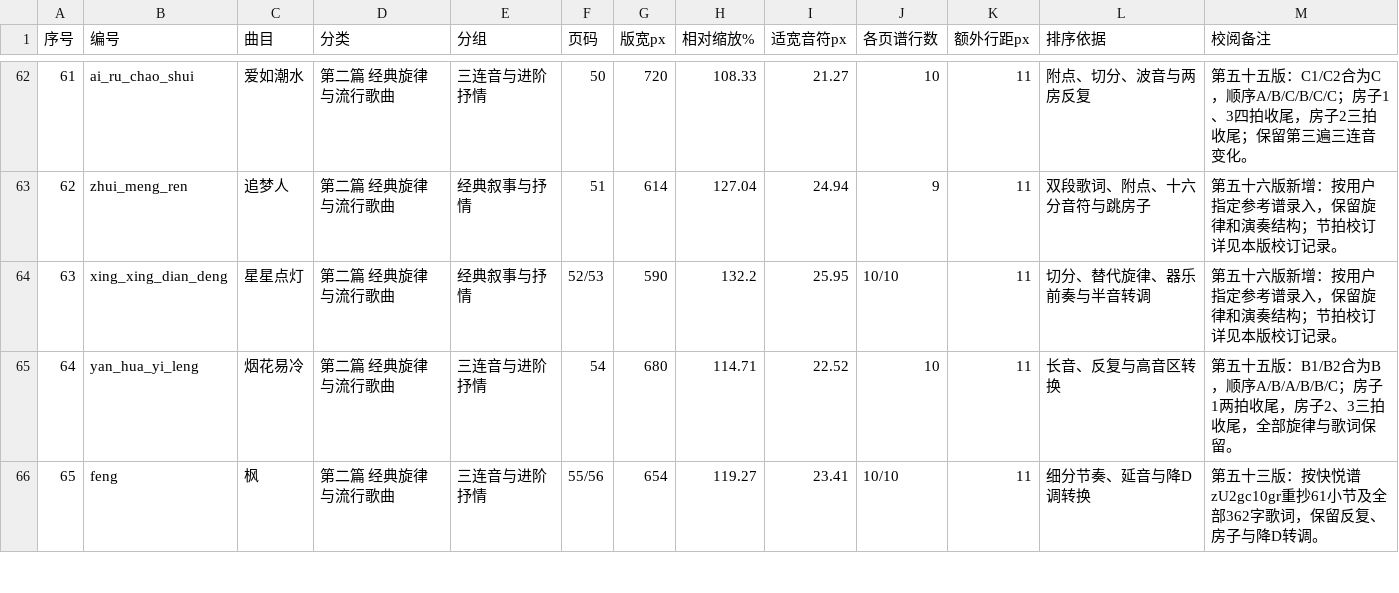
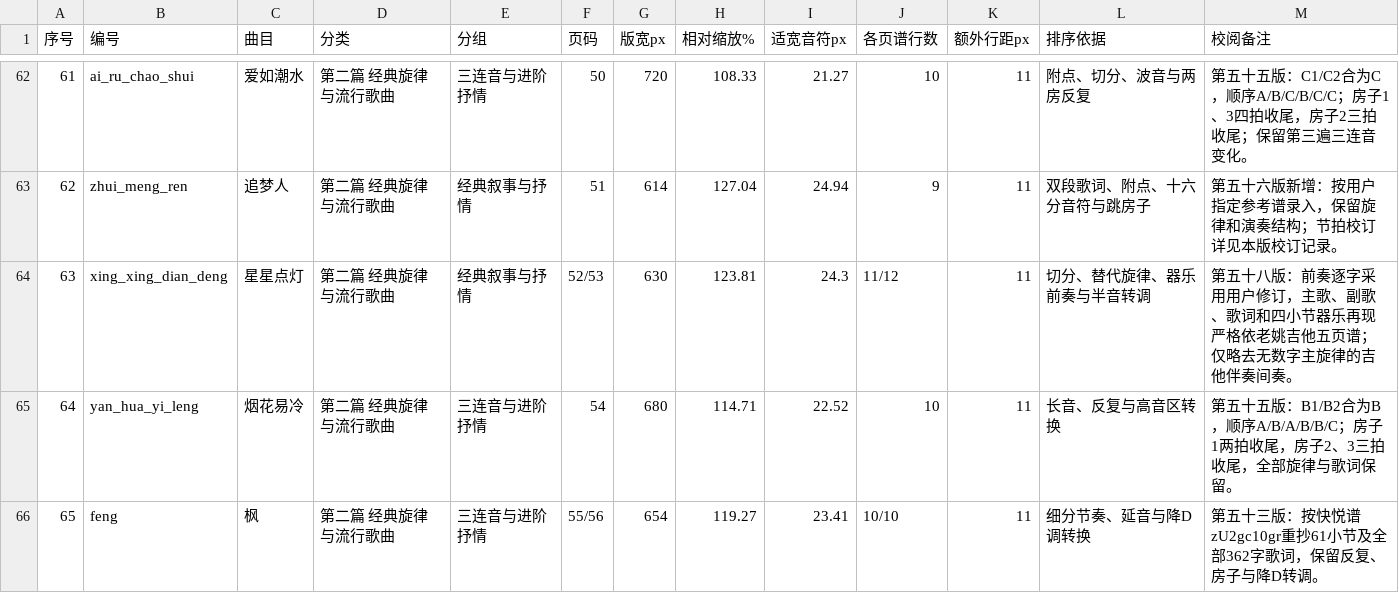
Before and after one commit to huazhechen/m3n, a CSV file: scorebook/排序与缩放记录.csv, drawn as a sheet; only a part is shown, gaps mark what is left out.

```diff
--- a/scorebook/排序与缩放记录.csv
+++ b/scorebook/排序与缩放记录.csv
@@ -63,3 +63,3 @@
 "62","zhui_meng_ren","追梦人","第二篇　经典旋律与流行歌曲","经典叙事与抒情","51","614","127.04","24.94","9","11","双段歌词、附点、十六分音符与跳房子","第五十六版新增：按用户指定参考谱录入，保留旋律和演奏结构；节拍校订详见本版校订记录。"
-"63","xing_xing_dian_deng","星星点灯","第二篇　经典旋律与流行歌曲","经典叙事与抒情","52/53","590","132.2","25.95","10/10","11","切分、替代旋律、器乐前奏与半音转调","第五十六版新增：按用户指定参考谱录入，保留旋律和演奏结构；节拍校订详见本版校订记录。"
+"63","xing_xing_dian_deng","星星点灯","第二篇　经典旋律与流行歌曲","经典叙事与抒情","52/53","630","123.81","24.3","11/12","11","切分、替代旋律、器乐前奏与半音转调","第五十八版：前奏逐字采用用户修订，主歌、副歌、歌词和四小节器乐再现严格依老姚吉他五页谱；仅略去无数字主旋律的吉他伴奏间奏。"
 "64","yan_hua_yi_leng","烟花易冷","第二篇　经典旋律与流行歌曲","三连音与进阶抒情","54","680","114.71","22.52","10","11","长音、反复与高音区转换","第五十五版：B1/B2合为B，顺序A/B/A/B/B/C；房子1两拍收尾，房子2、3三拍收尾，全部旋律与歌词保留。"
```
Also changed, not shown: 16 other files.
